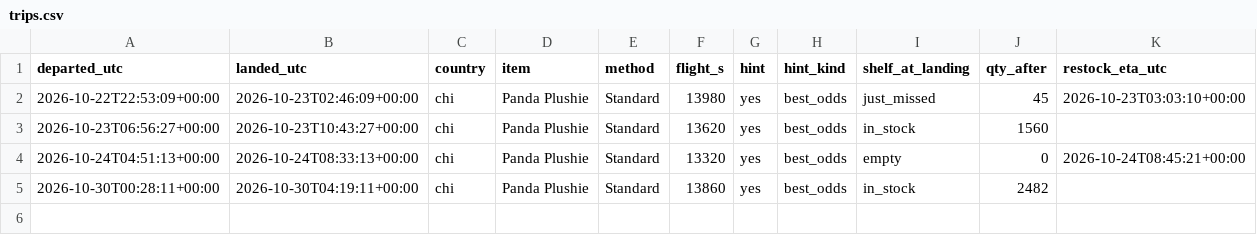
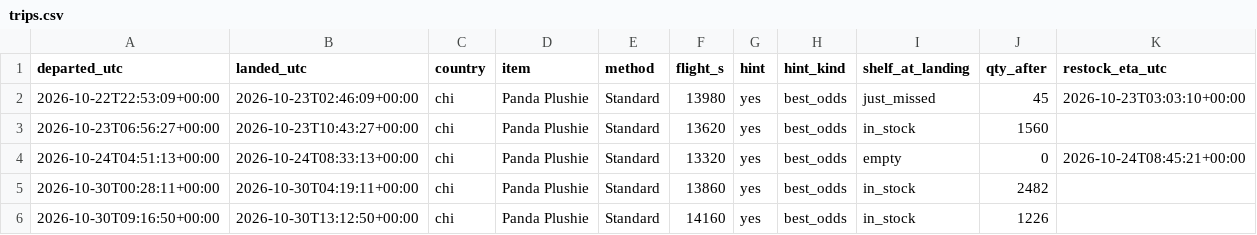
Before and after one commit to SamyAridhan/TornHansBot, a CSV file: logs/trips.csv, drawn as a sheet.

```diff
--- a/logs/trips.csv
+++ b/logs/trips.csv
@@ -5 +5,2 @@ departed_utc,landed_utc,country,item,method,flight_s,hint,hint_kind,shelf_at_lan
 2026-10-30T00:28:11+00:00,2026-10-30T04:19:11+00:00,chi,Panda Plushie,Standard,13860,yes,best_odds,in_stock,2482,
+2026-10-30T09:16:50+00:00,2026-10-30T13:12:50+00:00,chi,Panda Plushie,Standard,14160,yes,best_odds,in_stock,1226,
```
Also changed, not shown: logs/restocks.csv.
